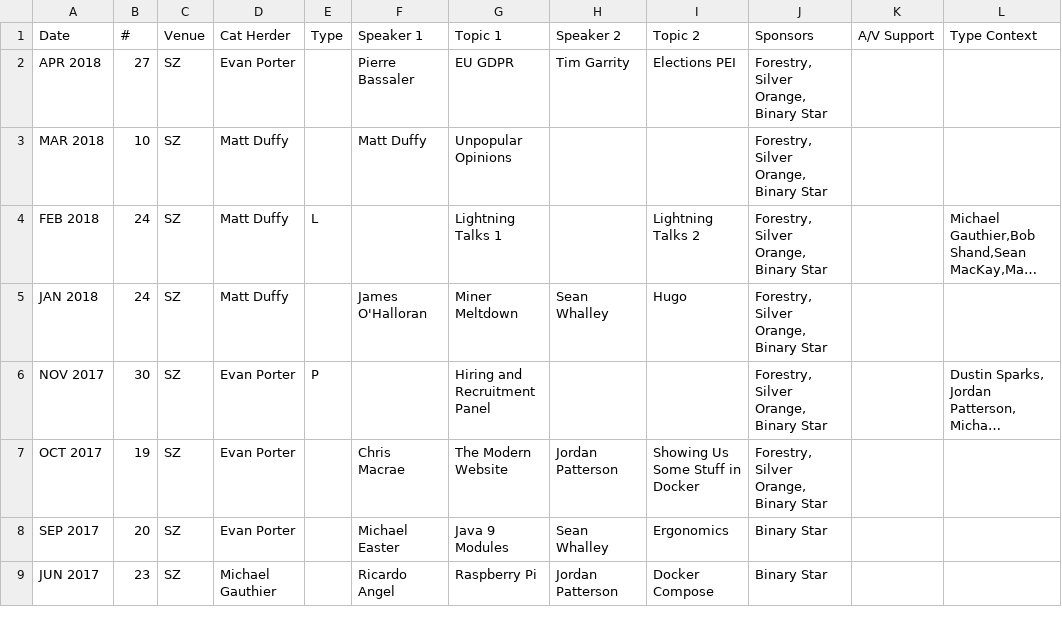
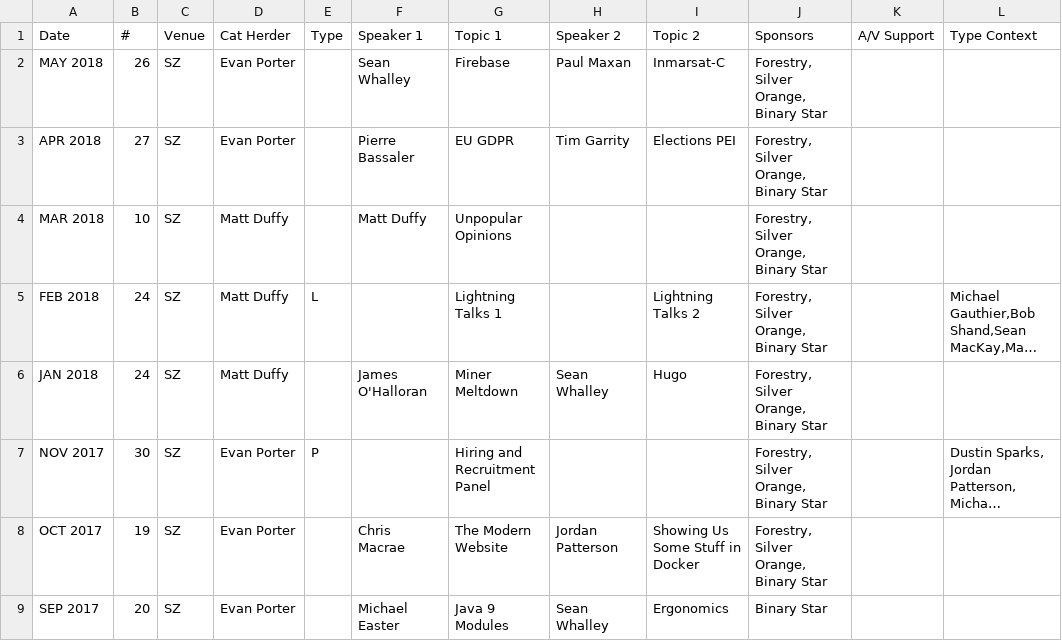
Before and after one commit to codetojoy/gists, a CSV file: peidevs_data/MeetUps_v2.csv, drawn as a sheet; only a part is shown; the shorter side is filled out with more unchanged rows; long unchanged cells end in …; the diff names each change by its address in the sheet, - before the commit and + after, or states it on an @@ line.

```diff
--- a/peidevs_data/MeetUps_v2.csv
+++ b/peidevs_data/MeetUps_v2.csv
+row 2: MAY 2018 | 26 | SZ | Evan Porter |  | Sean Whalley | Firebase | Paul Maxan | Inmarsat-C | Forestry, Silver Orange, Binary Star
```
Also changed, not shown: 2 other files.
